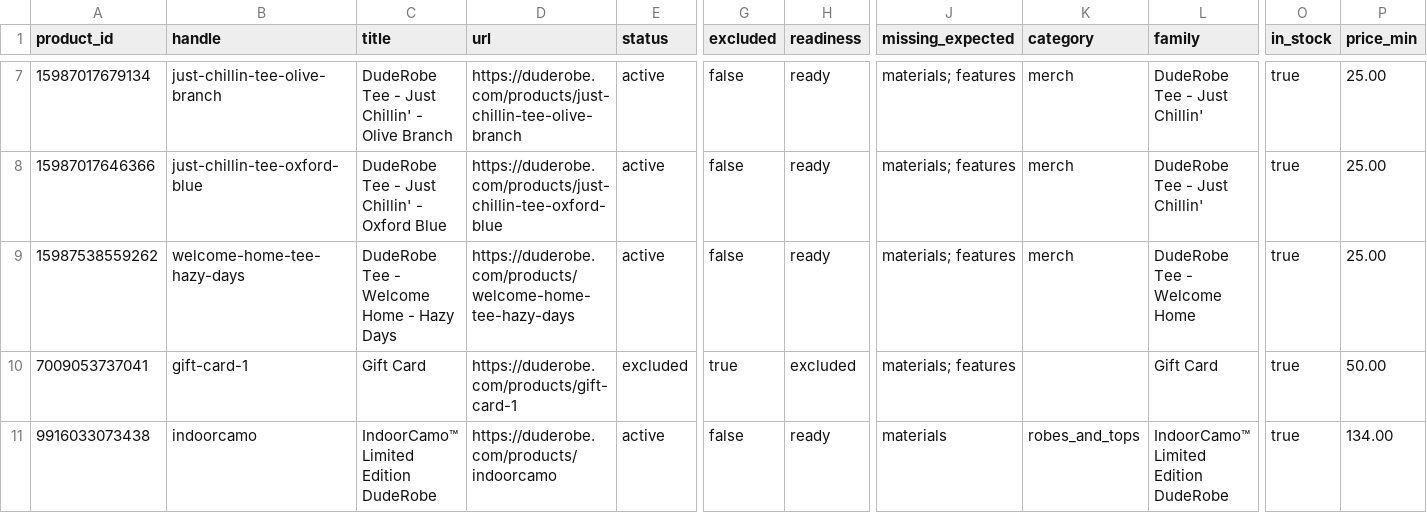
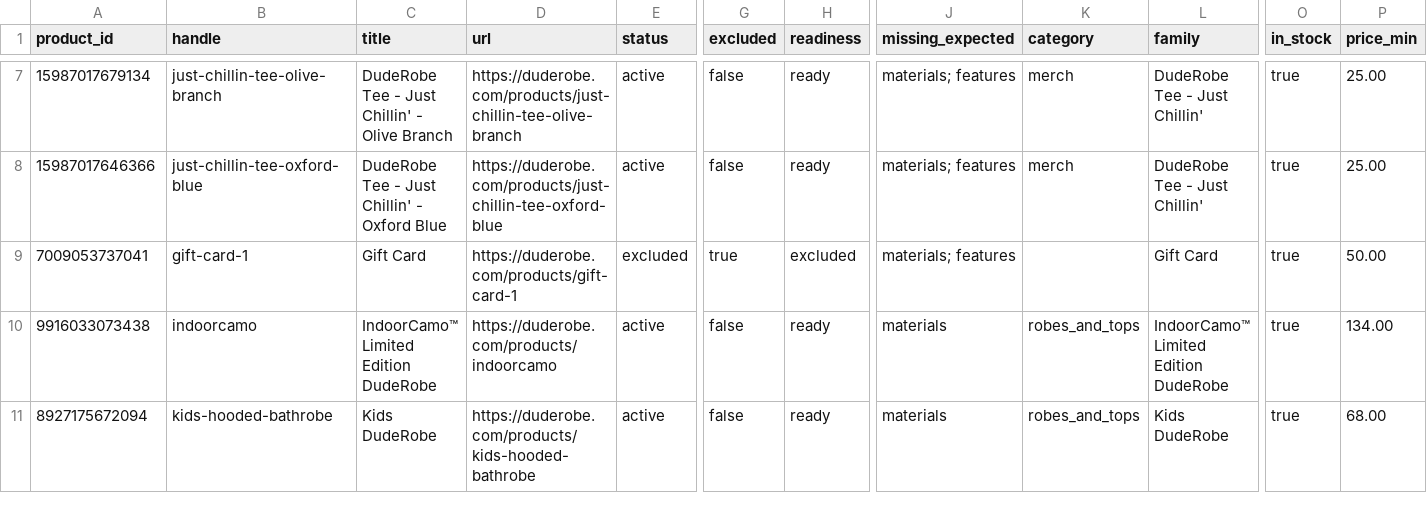
Before and after one commit to Harish-1708/Content-Strategy-Tool, a CSV file: data/duderobe/catalogue/products.csv, drawn as a sheet; only a part is shown, gaps mark what is left out; the shorter side is filled out with more unchanged rows; rows hold the shown columns only; the diff names each change by its address in the sheet, - before the commit and + after, or states it on an @@ line.

```diff
--- a/data/duderobe/catalogue/products.csv
+++ b/data/duderobe/catalogue/products.csv
-row 9: 15987538559262 | welcome-home-tee-hazy-days | DudeRobe Tee - Welcome Home - Hazy Days | https://duderobe.com/products/welcome-home-tee-hazy-days | active | false | ready | materials; features | merch | DudeRobe Tee - Welcome Home | true | 25.00
```
Also changed, not shown: data/duderobe/catalogue/variants.csv, data/swoveralls/catalogue/variants.csv, 12 other files.
